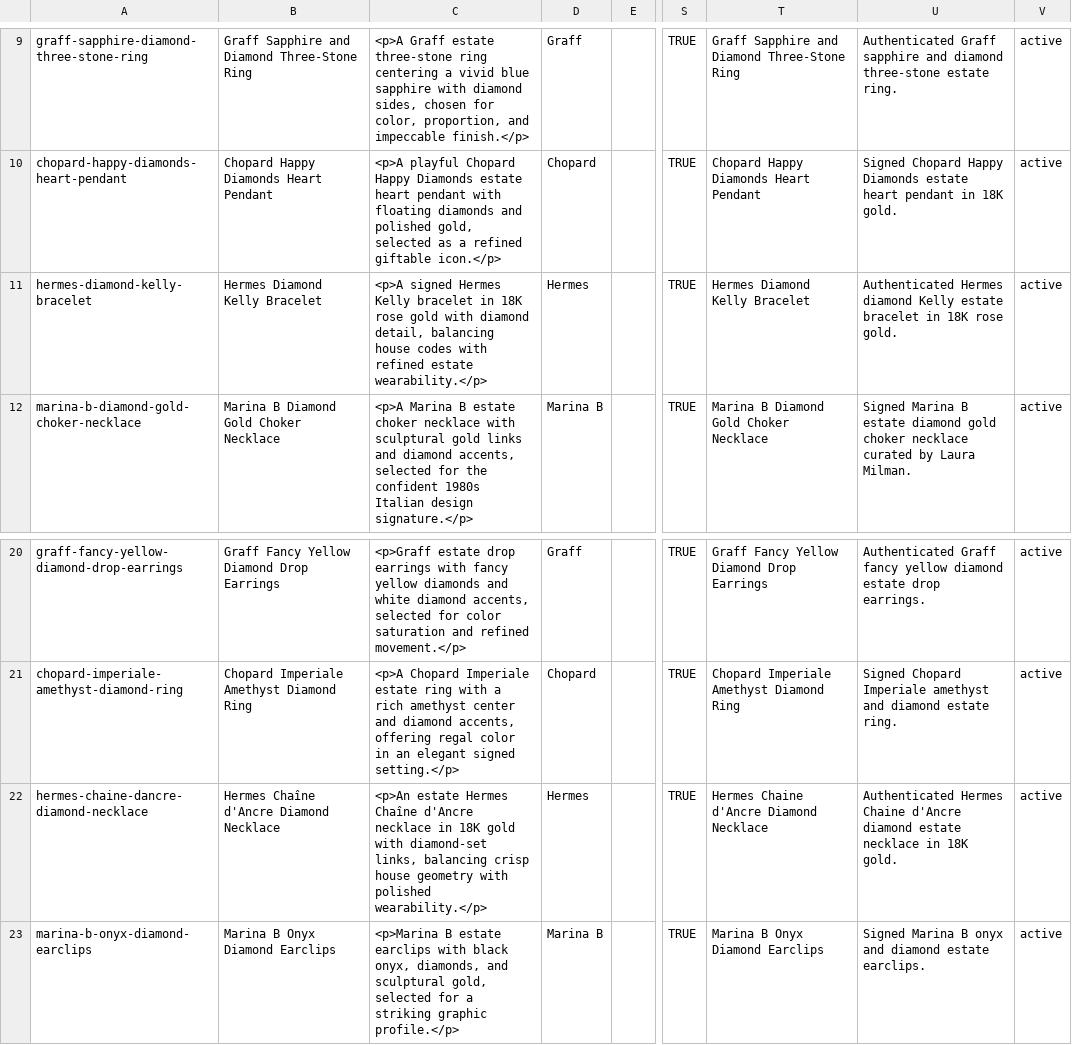
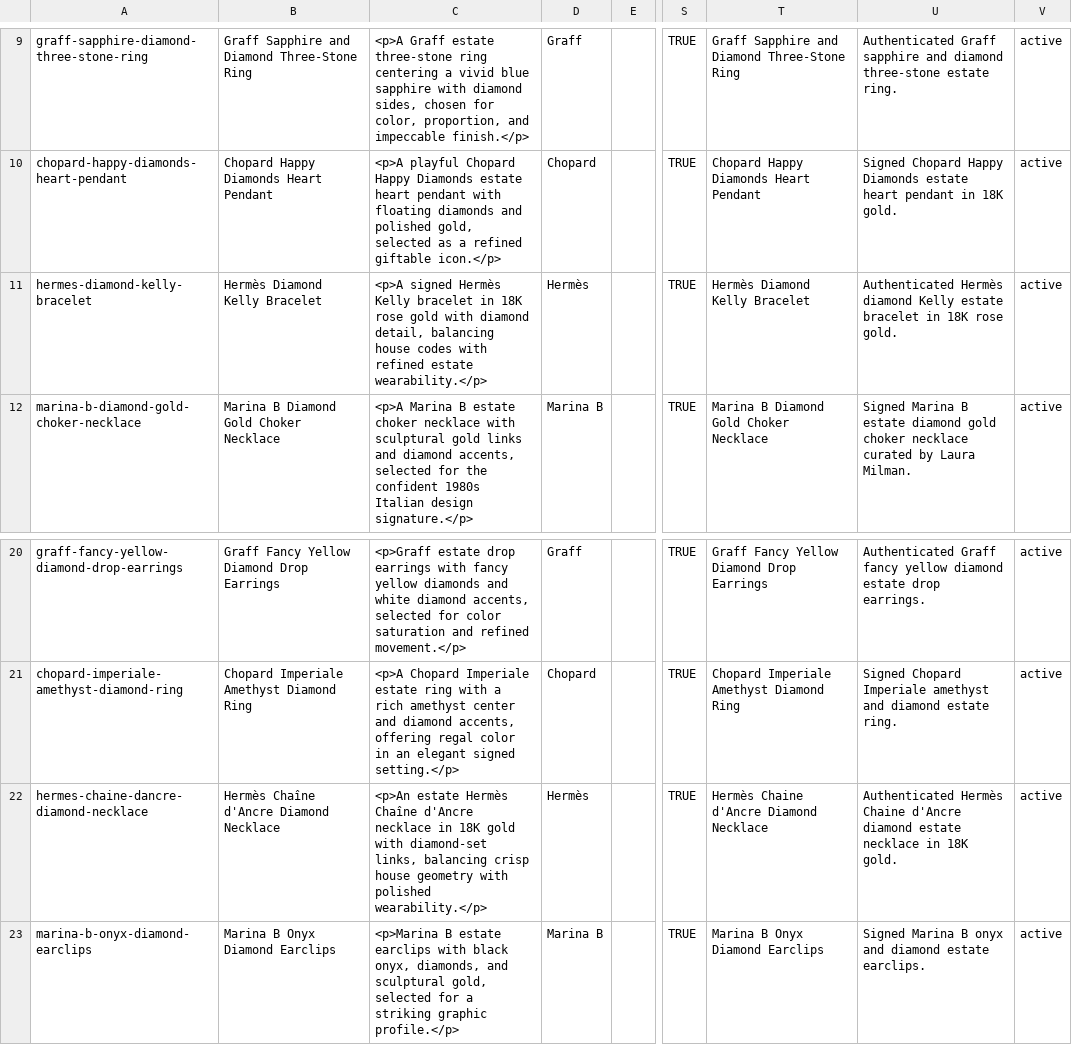
Before and after one commit to milman1/Lauramilman.com, a CSV file: data/shopify-products-antique-estate.csv, drawn as a sheet; only a part is shown, gaps mark what is left out; the diff names each change by its address in the sheet, - before the commit and + after, or states it on an @@ line.

```diff
--- a/data/shopify-products-antique-estate.csv
+++ b/data/shopify-products-antique-estate.csv
-B11: Hermes Diamond Kelly Bracelet
+B11: Hermès Diamond Kelly Bracelet
-C11: <p>A signed Hermes Kelly bracelet…
+C11: <p>A signed Hermès Kelly bracelet…
-D11: Hermes
+D11: Hermès
-T11: Hermes Diamond Kelly Bracelet
+T11: Hermès Diamond Kelly Bracelet
-U11: Authenticated Hermes diamond Kelly…
+U11: Authenticated Hermès diamond Kelly…
-B22: Hermes Chaîne d'Ancre Diamond Necklace
+B22: Hermès Chaîne d'Ancre Diamond Necklace
-C22: <p>An estate Hermes Chaîne d'Ancre…
+C22: <p>An estate Hermès Chaîne d'Ancre…
-D22: Hermes
+D22: Hermès
-T22: Hermes Chaine d'Ancre Diamond Necklace
+T22: Hermès Chaine d'Ancre Diamond Necklace
-U22: Authenticated Hermes Chaine d'Ancre…
+U22: Authenticated Hermès Chaine d'Ancre…
```
Also changed, not shown: 5 other files.
